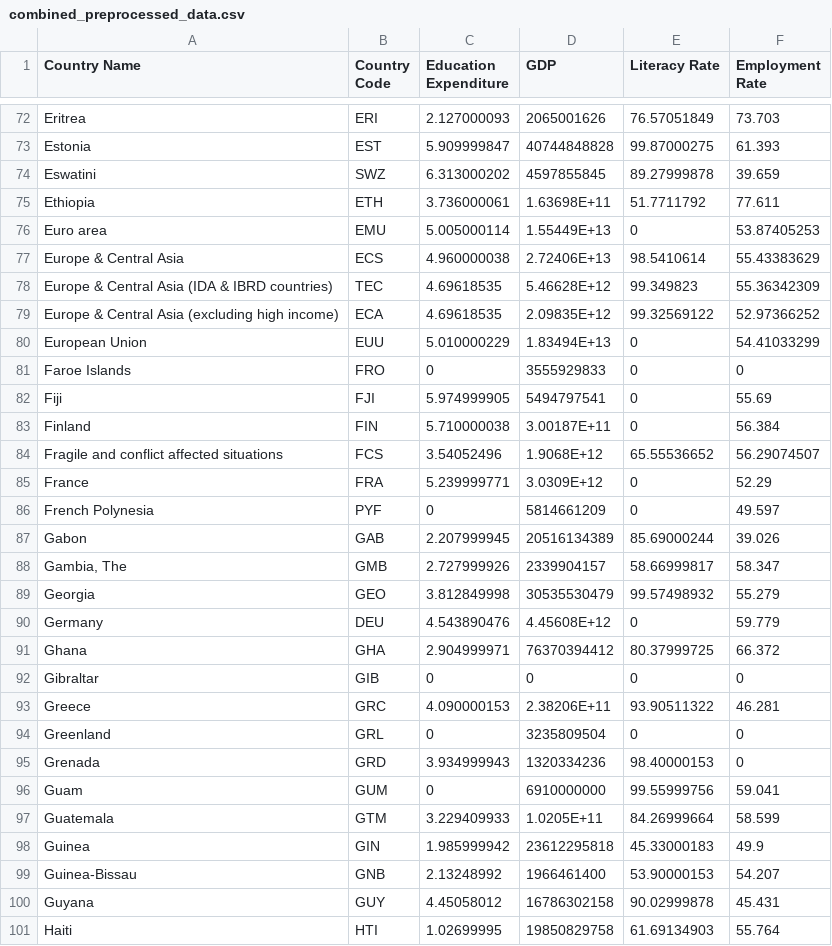
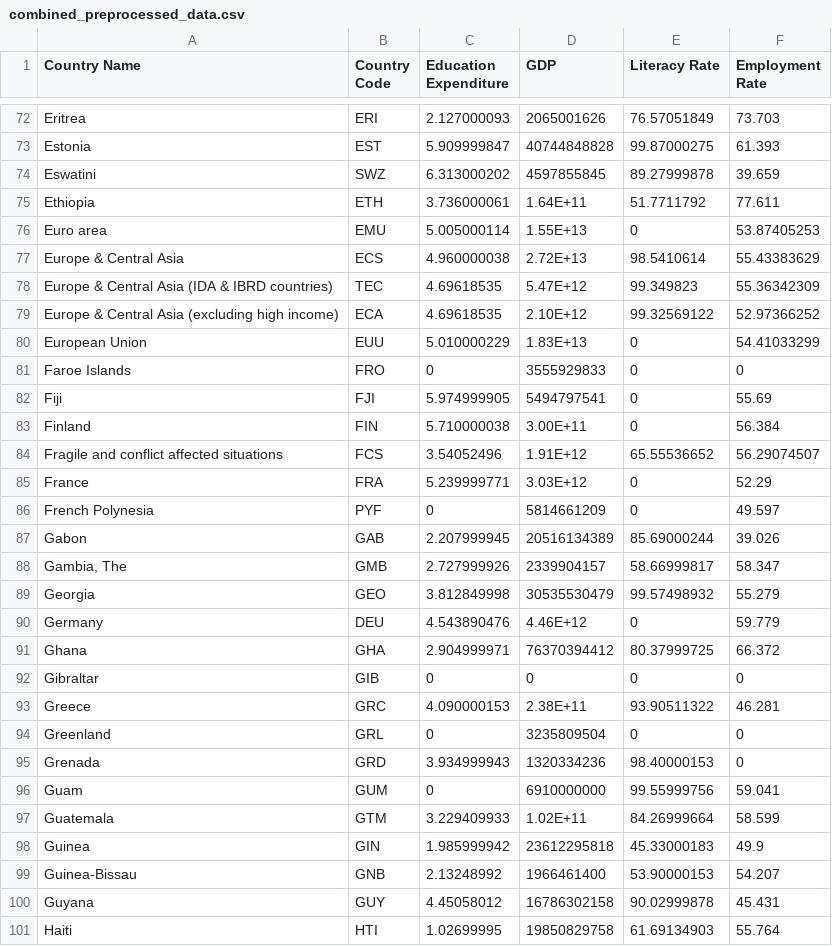
Before and after one commit to johnbobelisa/FIT3179A2, a CSV file: data/raw/combined_preprocessed_data.csv, drawn as a sheet; only a part is shown, gaps mark what is left out; the diff covers the shown part only.

```diff
--- a/data/raw/combined_preprocessed_data.csv
+++ b/data/raw/combined_preprocessed_data.csv
@@ -74,13 +74,13 @@ Estonia,EST,5.909999847,40744848828,99.87000275,61.393
 Eswatini,SWZ,6.313000202,4597855845,89.27999878,39.659
-Ethiopia,ETH,3.736000061,1.63698E+11,51.7711792,77.611
-Euro area,EMU,5.005000114,1.55449E+13,0,53.87405253
-Europe & Central Asia,ECS,4.960000038,2.72406E+13,98.5410614,55.43383629
-Europe & Central Asia (IDA & IBRD countries),TEC,4.69618535,5.46628E+12,99.349823,55.36342309
-Europe & Central Asia (excluding high income),ECA,4.69618535,2.09835E+12,99.32569122,52.97366252
-European Union,EUU,5.010000229,1.83494E+13,0,54.41033299
+Ethiopia,ETH,3.736000061,1.64E+11,51.7711792,77.611
+Euro area,EMU,5.005000114,1.55E+13,0,53.87405253
+Europe & Central Asia,ECS,4.960000038,2.72E+13,98.5410614,55.43383629
+Europe & Central Asia (IDA & IBRD countries),TEC,4.69618535,5.47E+12,99.349823,55.36342309
+Europe & Central Asia (excluding high income),ECA,4.69618535,2.10E+12,99.32569122,52.97366252
+European Union,EUU,5.010000229,1.83E+13,0,54.41033299
 Faroe Islands,FRO,0,3555929833,0,0
 Fiji,FJI,5.974999905,5494797541,0,55.69
-Finland,FIN,5.710000038,3.00187E+11,0,56.384
-Fragile and conflict affected situations,FCS,3.54052496,1.9068E+12,65.55536652,56.29074507
-France,FRA,5.239999771,3.0309E+12,0,52.29
+Finland,FIN,5.710000038,3.00E+11,0,56.384
+Fragile and conflict affected situations,FCS,3.54052496,1.91E+12,65.55536652,56.29074507
+France,FRA,5.239999771,3.03E+12,0,52.29
 French Polynesia,PYF,0,5814661209,0,49.597
@@ -89,6 +89,6 @@ Gabon,GAB,2.207999945,20516134389,85.69000244,39.026
 Georgia,GEO,3.812849998,30535530479,99.57498932,55.279
-Germany,DEU,4.543890476,4.45608E+12,0,59.779
+Germany,DEU,4.543890476,4.46E+12,0,59.779
 Ghana,GHA,2.904999971,76370394412,80.37999725,66.372
 Gibraltar,GIB,0,0,0,0
-Greece,GRC,4.090000153,2.38206E+11,93.90511322,46.281
+Greece,GRC,4.090000153,2.38E+11,93.90511322,46.281
 Greenland,GRL,0,3235809504,0,0
@@ -96,3 +96,3 @@ Grenada,GRD,3.934999943,1320334236,98.40000153,0
 Guam,GUM,0,6910000000,99.55999756,59.041
-Guatemala,GTM,3.229409933,1.0205E+11,84.26999664,58.599
+Guatemala,GTM,3.229409933,1.02E+11,84.26999664,58.599
 Guinea,GIN,1.985999942,23612295818,45.33000183,49.9
```
Also changed, not shown: 105 edited cells elsewhere in this file, 3 other files.
